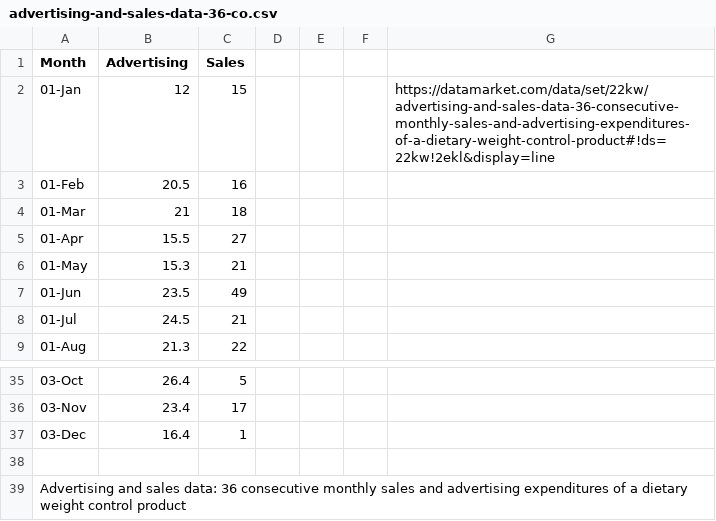
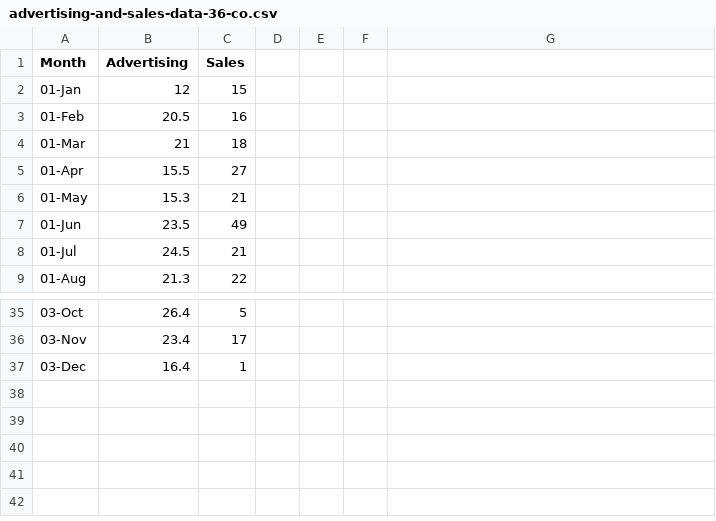
Before and after one commit to josepfo/SA-LSTM, a CSV file: advertising-and-sales-data-36-co.csv, drawn as a sheet; only a part is shown, gaps mark what is left out; the diff names each change by its address in the sheet, - before the commit and + after, or states it on an @@ line.

```diff
--- a/advertising-and-sales-data-36-co.csv
+++ b/advertising-and-sales-data-36-co.csv
-G2: https://datamarket.com/data/set/22kw/advertising-and-sales-data-36-consecutive-monthly-sales-and-advertising-expenditures-of-a-dietary-weight-control-product#!ds=22kw!2ekl&display=line
+G2: (empty)
-row 38: (empty)
-row 39: Advertising and sales data: 36 consecutive monthly sales and advertising expenditures of a dietary weight control product
```
Also changed, not shown: 2 other files.
